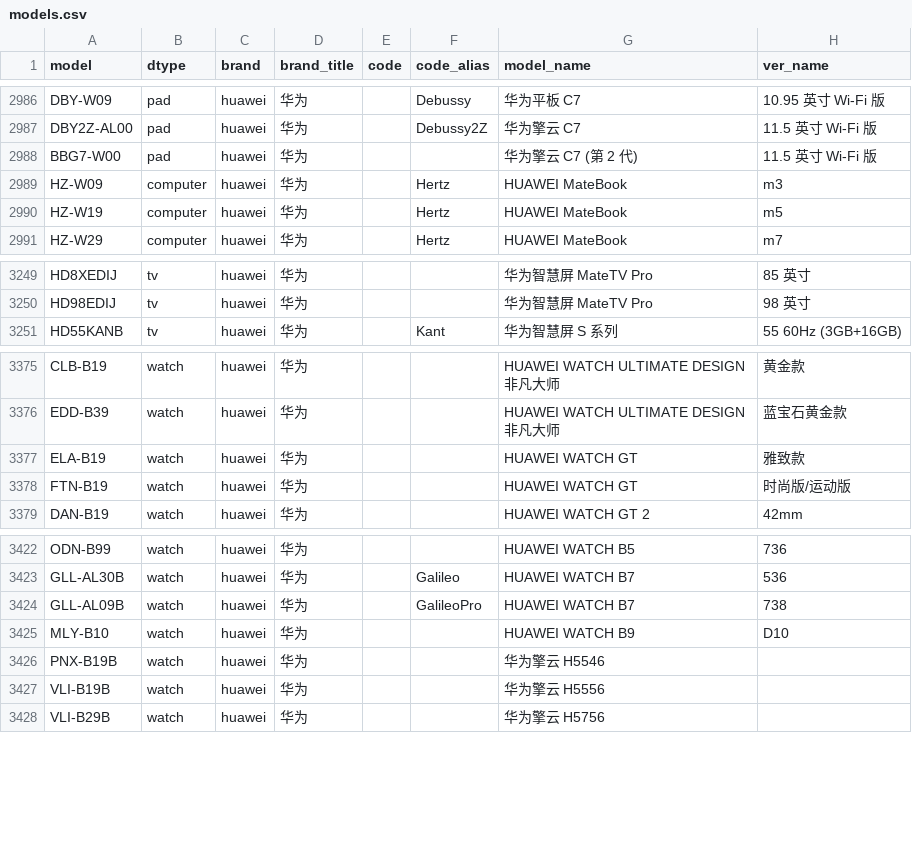
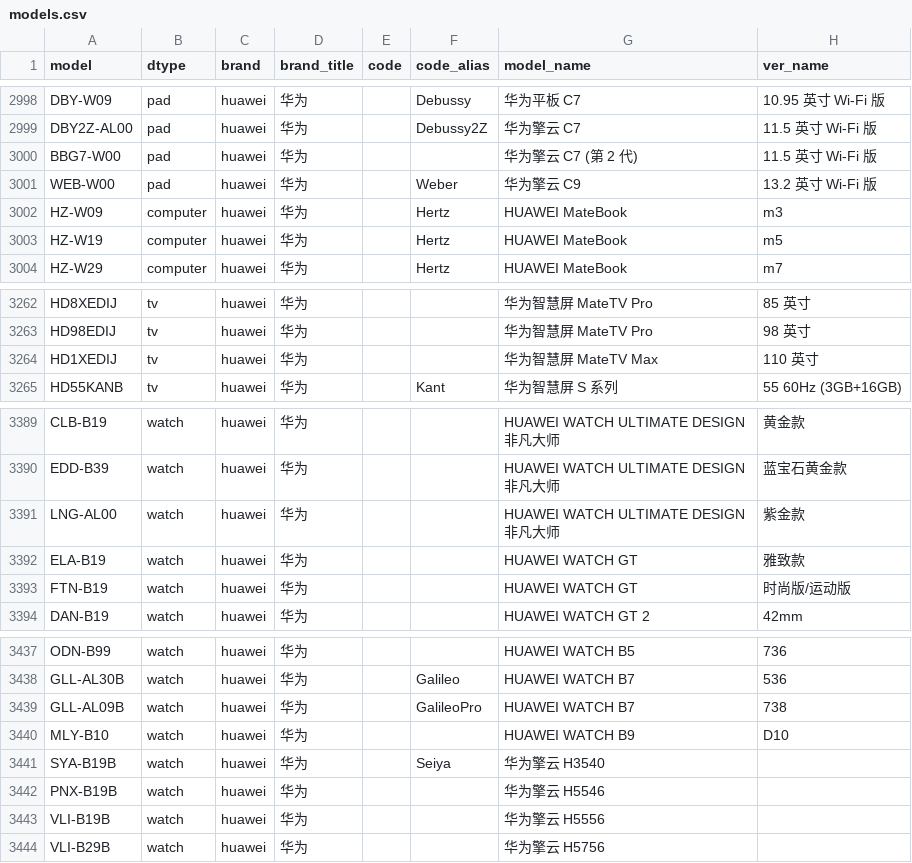
Before and after one commit to KHwang9883/MobileModels-csv, a CSV file: models.csv, drawn as a sheet; only a part is shown, gaps mark what is left out; the diff covers the shown part only; the diff names each change by its address in the sheet, - before the commit and + after, or states it on an @@ line.

```diff
--- a/models.csv
+++ b/models.csv
+row 3001: WEB-W00 | pad | huawei | 华为 |  | Weber | 华为擎云 C9 | 13.2 英寸 Wi-Fi 版
+row 3264: HD1XEDIJ | tv | huawei | 华为 |  |  | 华为智慧屏 MateTV Max | 110 英寸
+row 3391: LNG-AL00 | watch | huawei | 华为 |  |  | HUAWEI WATCH ULTIMATE DESIGN 非凡大师 | 紫金款
+row 3441: SYA-B19B | watch | huawei | 华为 |  | Seiya | 华为擎云 H3540
```
Also changed, not shown: 12 added rows elsewhere in this file, 1 other file.
